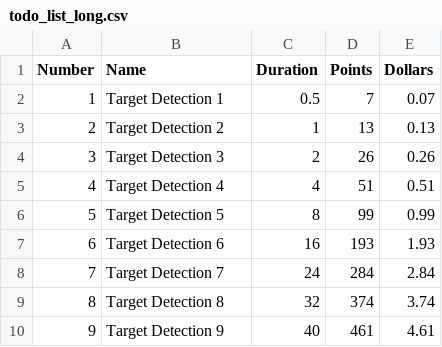
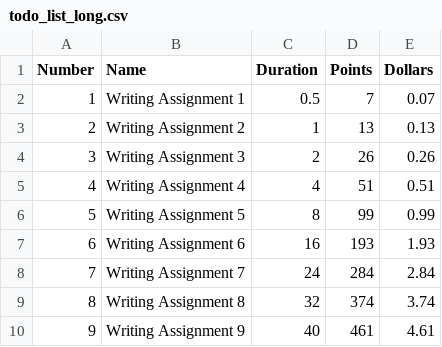
Before and after one commit to BrowenChen/Cognitive-Tools-for-Self-Mastery, a CSV file: app/assets/data/todo_list_long.csv, drawn as a sheet.

Commit message:
Updated Task Names

```diff
--- a/app/assets/data/todo_list_long.csv
+++ b/app/assets/data/todo_list_long.csv
@@ -1,10 +1,10 @@
 Number,Name,Duration,Points,Dollars
-1,Target Detection 1,0.5,7,0.07
-2,Target Detection 2,1,13,0.13
-3,Target Detection 3,2,26,0.26
-4,Target Detection 4,4,51,0.51
-5,Target Detection 5,8,99,0.99
-6,Target Detection 6,16,193,1.93
-7,Target Detection 7,24,284,2.84
-8,Target Detection 8,32,374,3.74
-9,Target Detection 9,40,461,4.61
+1,Writing Assignment 1,0.5,7,0.07
+2,Writing Assignment 2,1,13,0.13
+3,Writing Assignment 3,2,26,0.26
+4,Writing Assignment 4,4,51,0.51
+5,Writing Assignment 5,8,99,0.99
+6,Writing Assignment 6,16,193,1.93
+7,Writing Assignment 7,24,284,2.84
+8,Writing Assignment 8,32,374,3.74
+9,Writing Assignment 9,40,461,4.61
```
Also changed, not shown: 2 other files.
